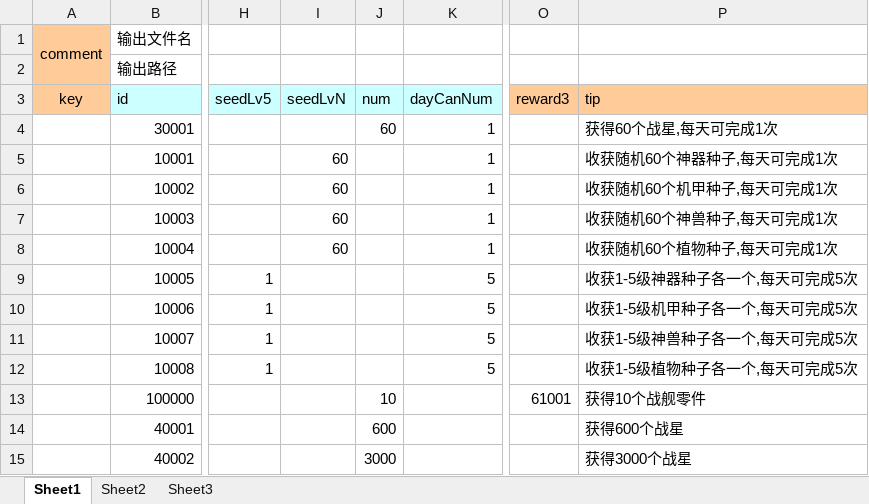
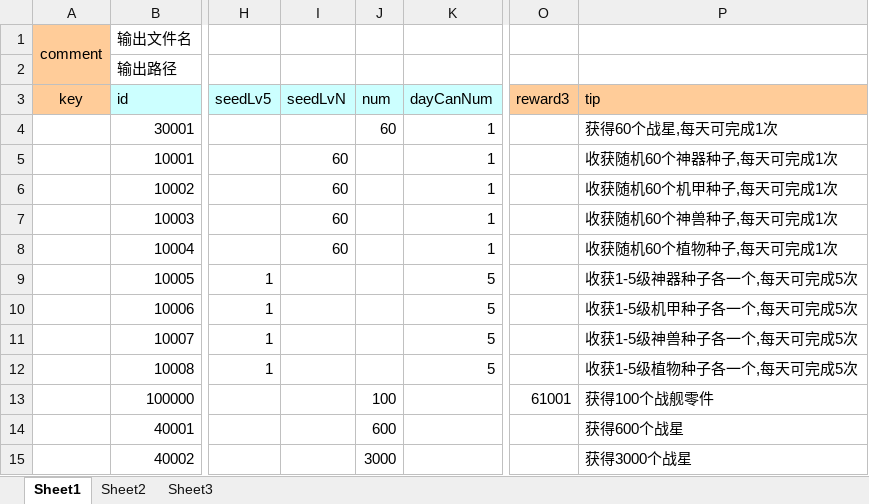
Before and after one commit to nsnwz/youjiang_svr, an Excel workbook: config/data/任务成就.xlsx, sheet Sheet1, drawn as a sheet; only a part is shown, gaps mark what is left out; values as stored, in another font and other column widths than the file's, no borders; the diff names each change by its address in the sheet, - before the commit and + after, or states it on an @@ line.

```diff
--- a/config/data/任务成就.xlsx (sheet Sheet1)
+++ b/config/data/任务成就.xlsx (sheet Sheet1)
-J13 (num): 10
+J13 (num): 100
-P13 (tip): 获得10个战舰零件
+P13 (tip): 获得100个战舰零件
```
Also changed, not shown: config/data/剧情战斗配置.xlsx, config/data/无尽模式.xlsx, 9 other files.
